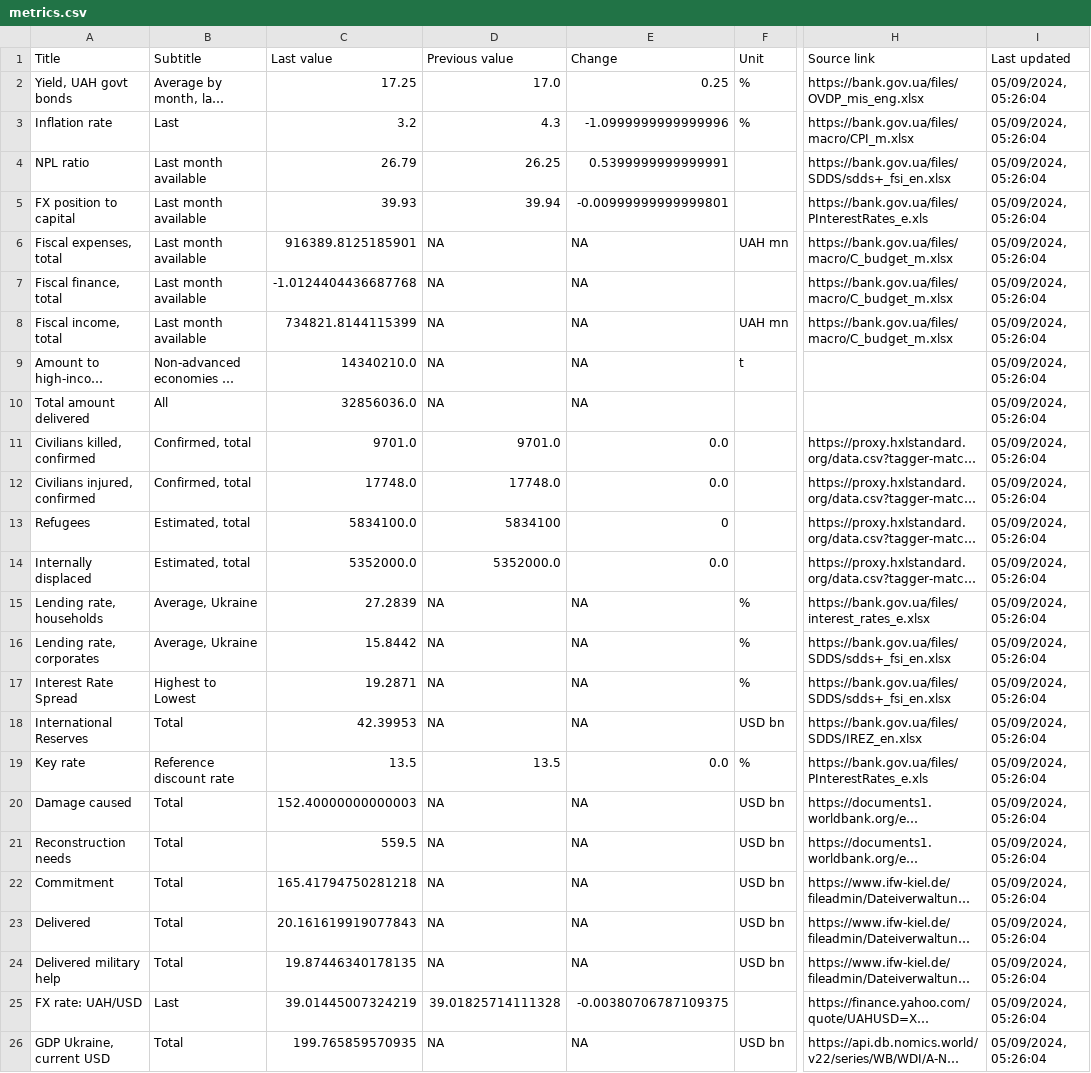
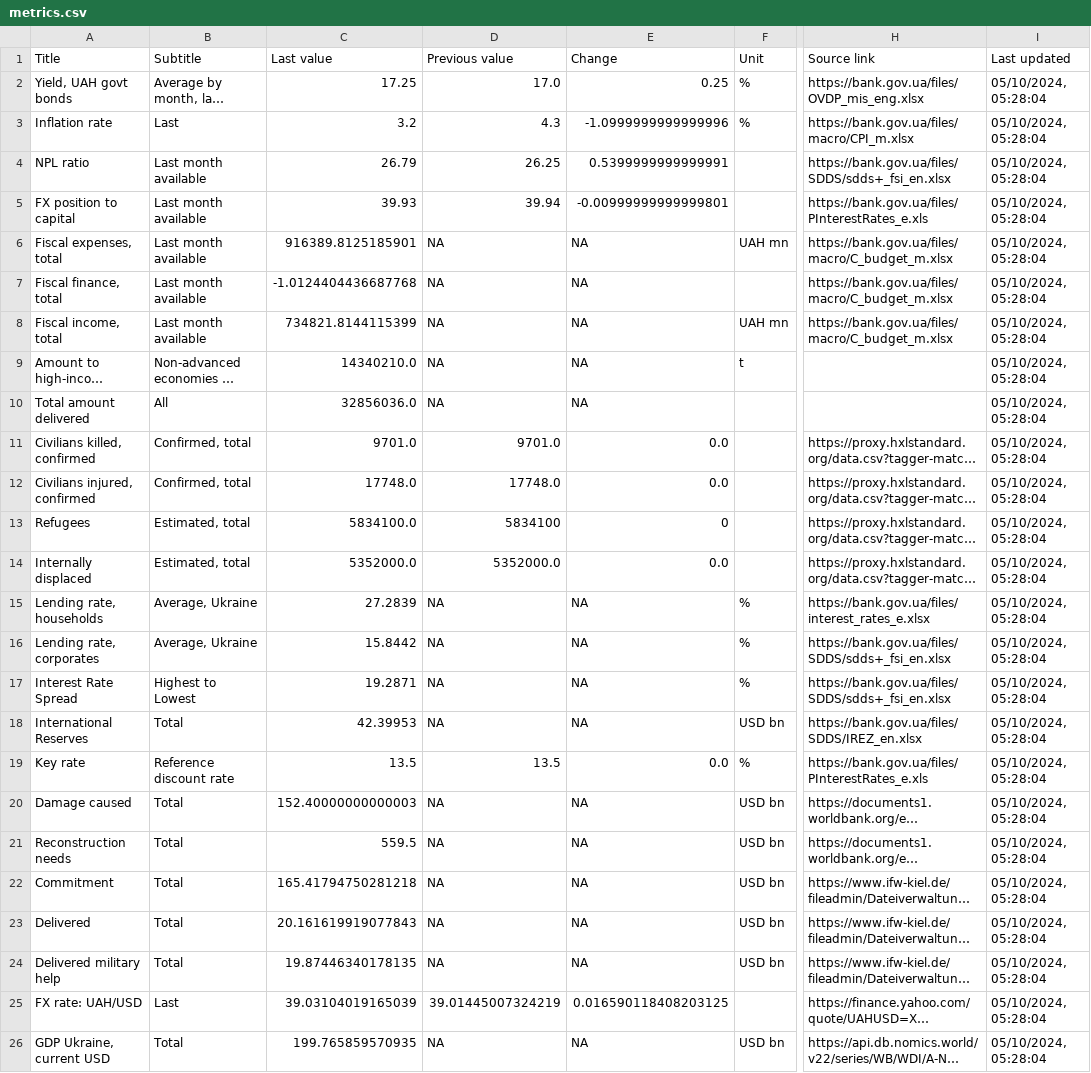
Before and after one commit to artkochnev/ukrainedb, a CSV file: assets/metrics.csv, drawn as a sheet; only a part is shown, gaps mark what is left out; long unchanged cells end in …; the diff names each change by its address in the sheet, - before the commit and + after, or states it on an @@ line.

```diff
--- a/assets/metrics.csv
+++ b/assets/metrics.csv
-I2:I26 (Last updated): 05/09/2024, 05:26:04
+I2:I26 (Last updated): 05/10/2024, 05:28:04
-C25 (Last value): 39.01445007324219
+C25 (Last value): 39.03104019165039
-D25 (Previous value): 39.01825714111328
+D25 (Previous value): 39.01445007324219
-E25 (Change): -0.00380706787109375
+E25 (Change): 0.016590118408203125
```
Also changed, not shown: assets/src_bond_yields.csv, assets/src_deposit_rate.csv, 33 other files.
